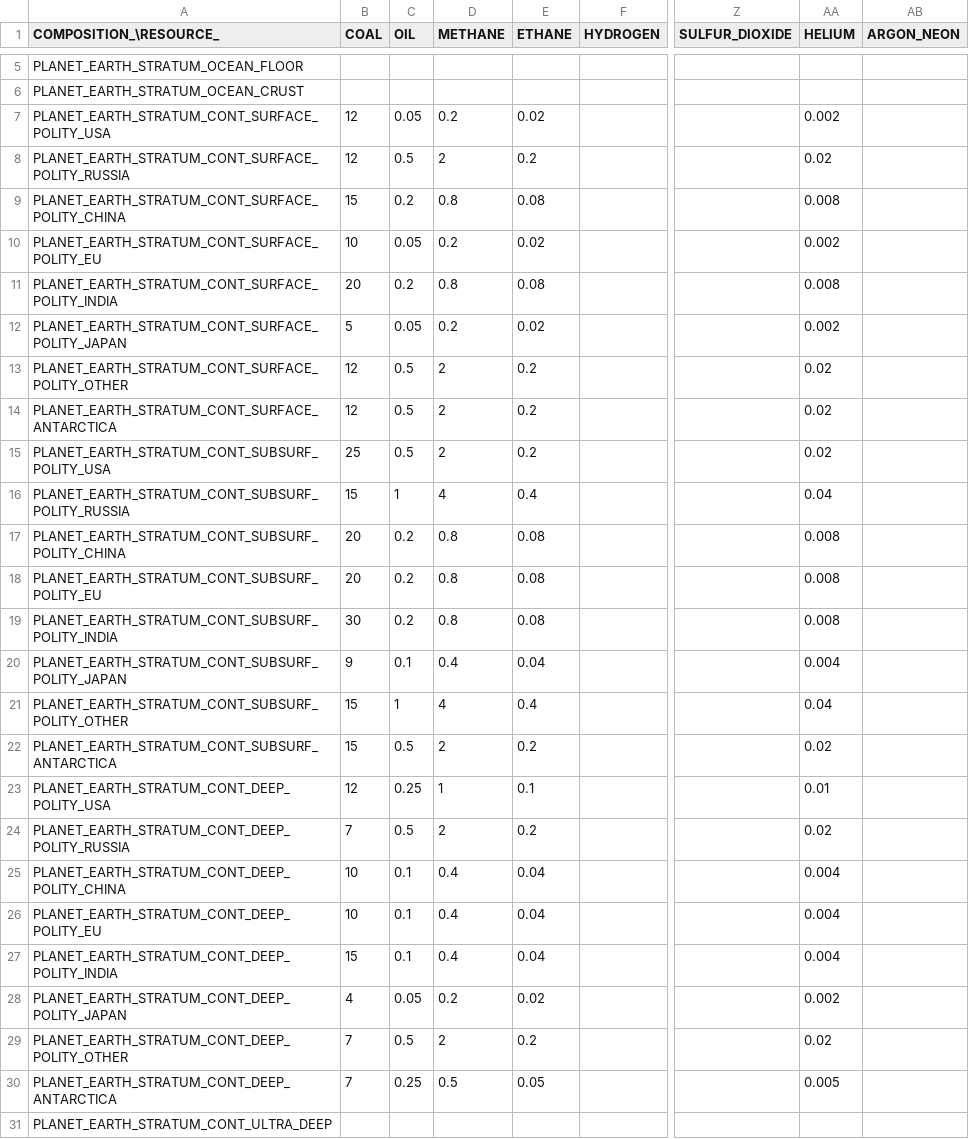
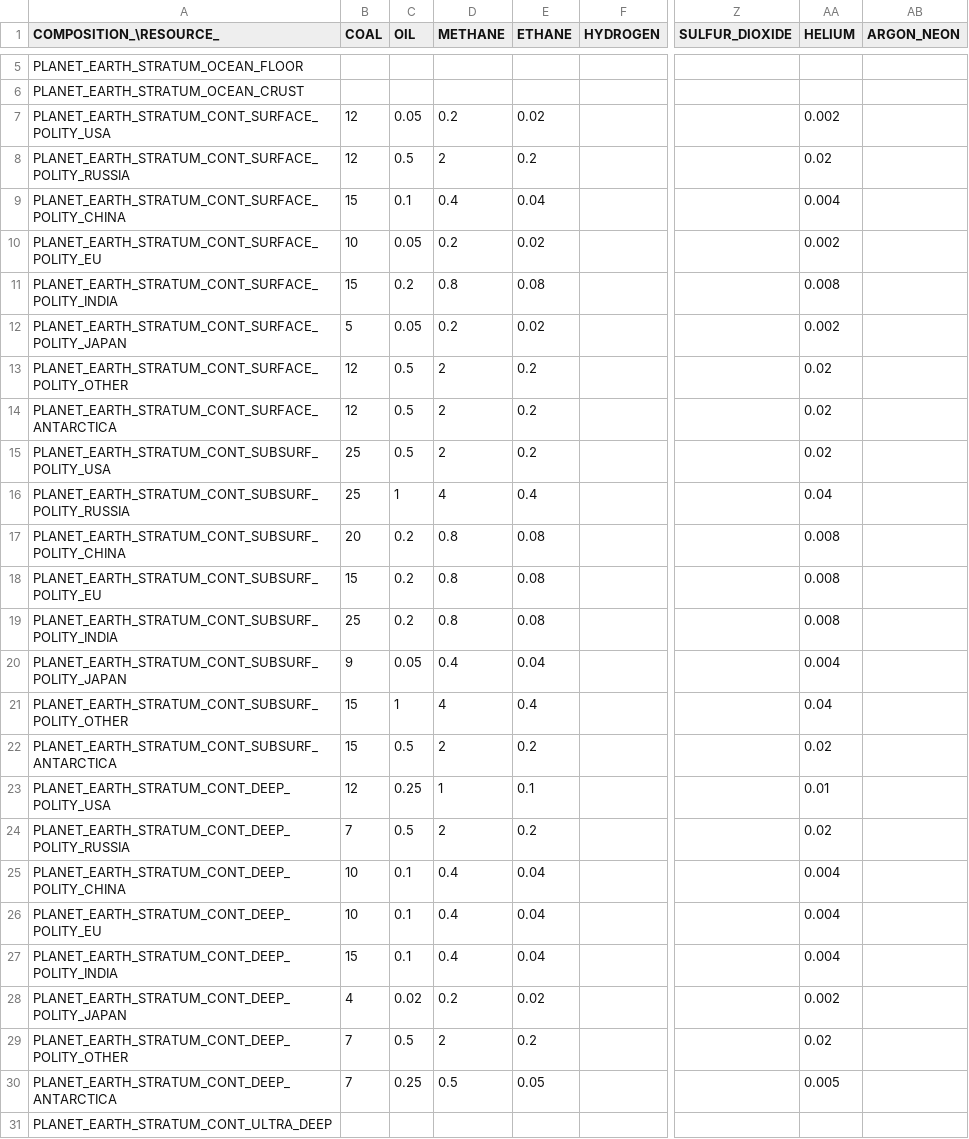
Before and after one commit to t2civ/astropolis_sdk, a TSV file: public/data/tables/compositions_resources_deposits.tsv, drawn as a sheet; only a part is shown, gaps mark what is left out; the diff names each change by its address in the sheet, - before the commit and + after, or states it on an @@ line.

```diff
--- a/public/data/tables/compositions_resources_deposits.tsv
+++ b/public/data/tables/compositions_resources_deposits.tsv
-C9 (OIL): 0.2
+C9 (OIL): 0.1
-D9 (METHANE): 0.8
+D9 (METHANE): 0.4
-E9 (ETHANE): 0.08
+E9 (ETHANE): 0.04
-AA9 (HELIUM): 0.008
+AA9 (HELIUM): 0.004
-B11 (COAL): 20
+B11 (COAL): 15
-B16 (COAL): 15
+B16 (COAL): 25
-B18 (COAL): 20
+B18 (COAL): 15
-B19 (COAL): 30
+B19 (COAL): 25
-C20 (OIL): 0.1
+C20 (OIL): 0.05
-C28 (OIL): 0.05
+C28 (OIL): 0.02
```
Also changed, not shown: public/data/tables/facilities_operations_capacities.tsv, 6 other files.
